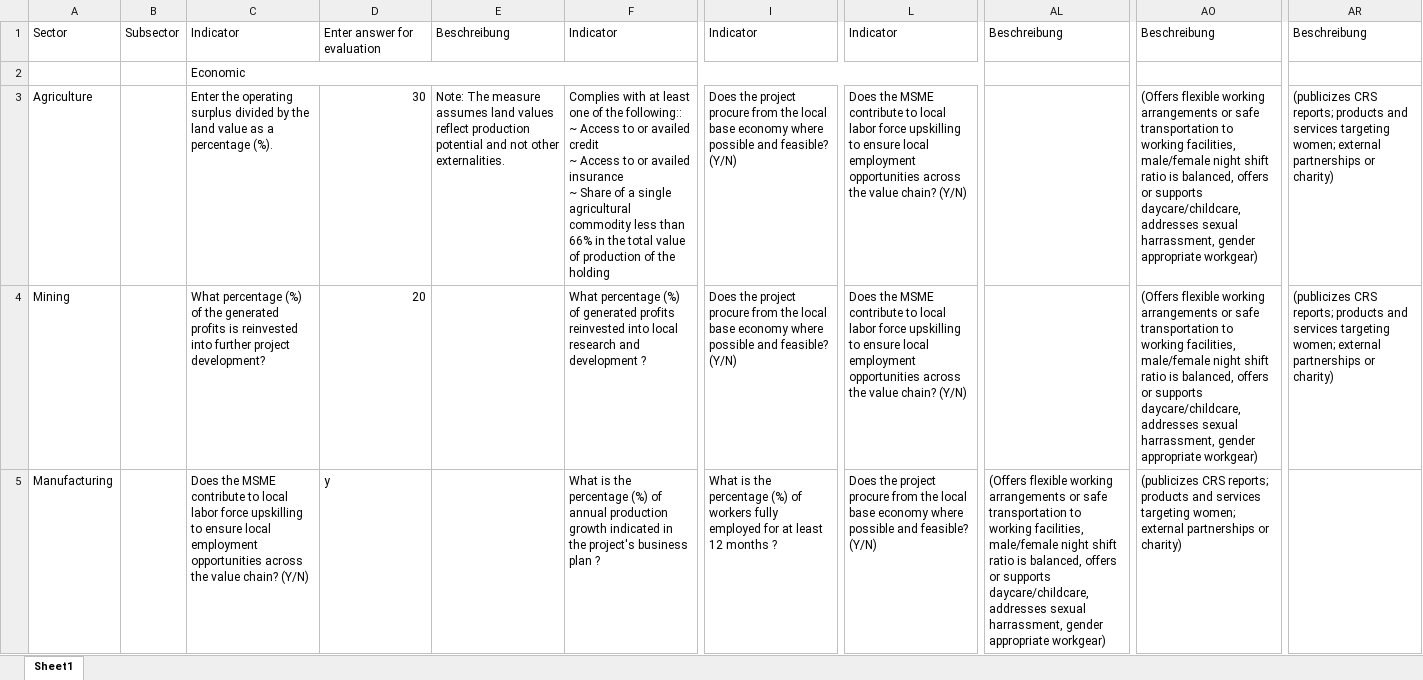
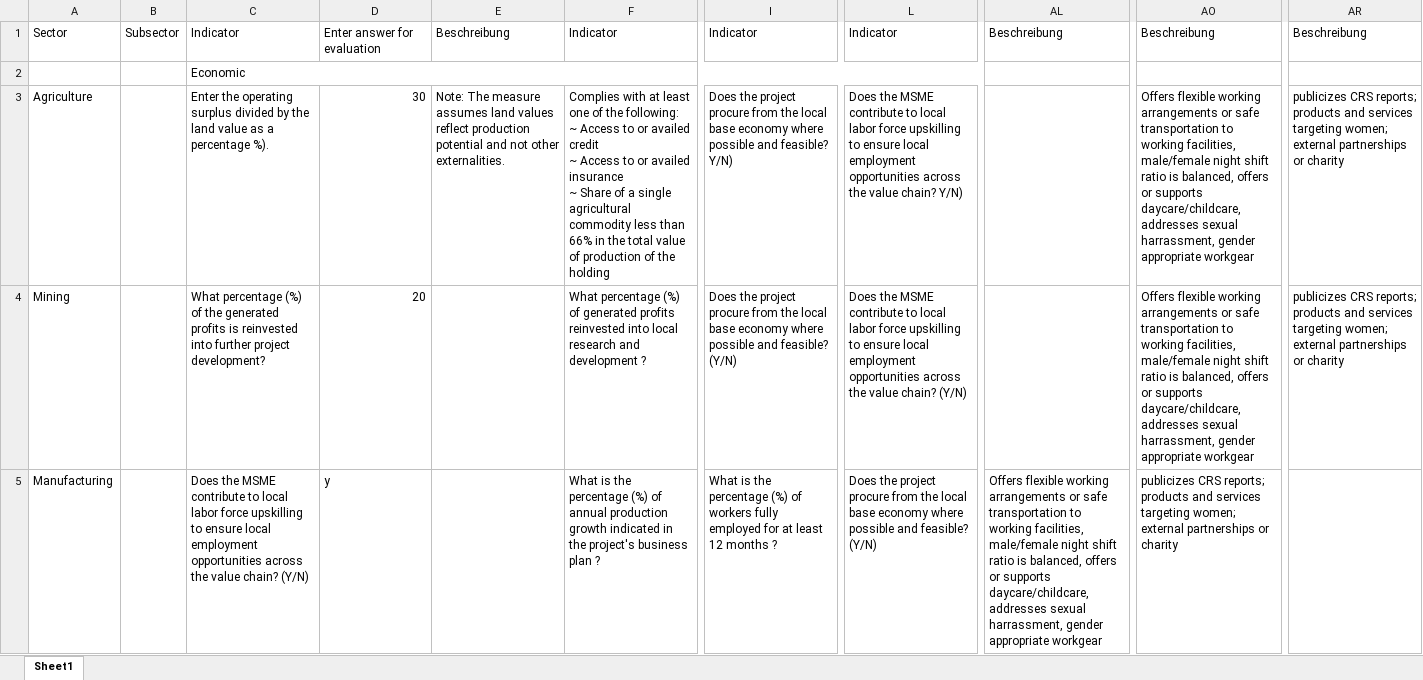
Before and after one commit to eneuberg/fdi_tool, an Excel workbook: data/data.xlsx, sheet Sheet1, drawn as a sheet; only a part is shown, gaps mark what is left out; values as stored, in another font and other column widths than the file's, no cell formats; conditional formats not drawn; ↵ is a line break in a cell; the diff covers the shown part only; the diff names each change by its address in the sheet, - before the commit and + after, or states it on an @@ line.

Commit message:
added new data

```diff
--- a/data/data.xlsx (sheet Sheet1)
+++ b/data/data.xlsx (sheet Sheet1)
-C3: …a percentage (%).
+C3: …a percentage %).
-F3: …of the following:: ↵ ~ Access…
+F3: …of the following: ↵ ~ Access…
-I3: …and feasible? (Y/N)
+I3: …and feasible? Y/N)
-L3: …value chain? (Y/N)
+L3: …value chain? Y/N)
-AO3:AO4: (Offers flexible working arrangements or safe transportation to working facilities, male/female night shift ratio is balanced, offers or supports daycare/childcare, addresses sexual harrassment, gender appropriate workgear)
+AO3:AO4: Offers flexible working arrangements or safe transportation to working facilities, male/female night shift ratio is balanced, offers or supports daycare/childcare, addresses sexual harrassment, gender appropriate workgear
-AR3:AR4: (publicizes CRS reports; products and services targeting women; external partnerships or charity)
+AR3:AR4: publicizes CRS reports; products and services targeting women; external partnerships or charity
-AL5: (Offers flexible working arrangements or safe transportation to working facilities, male/female night shift ratio is balanced, offers or supports daycare/childcare, addresses sexual harrassment, gender appropriate workgear)
+AL5: Offers flexible working arrangements or safe transportation to working facilities, male/female night shift ratio is balanced, offers or supports daycare/childcare, addresses sexual harrassment, gender appropriate workgear
-AO5: (publicizes CRS reports; products and services targeting women; external partnerships or charity)
+AO5: publicizes CRS reports; products and services targeting women; external partnerships or charity
```
Also changed, not shown: 58 edited cells elsewhere in this sheet, cell formats, 2 other files.
